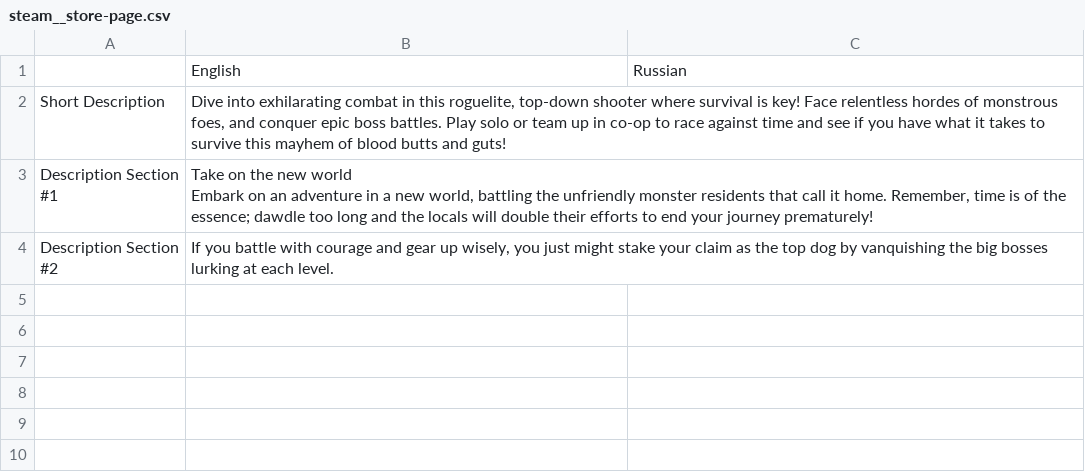
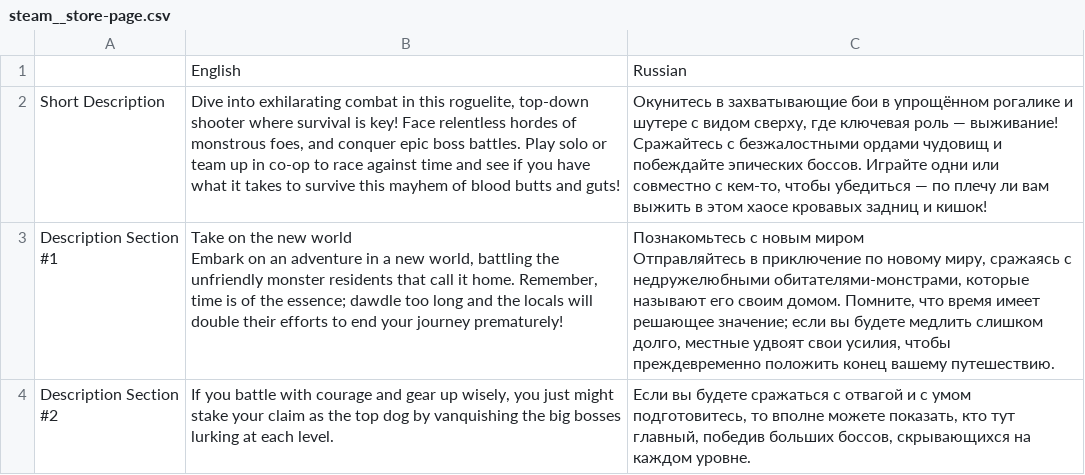
Before and after one commit to AlexEnnerfelt/carnage-localization, a CSV file: steam__store-page.csv, drawn as a sheet; ↵ is a line break in a cell; the diff names each change by its address in the sheet, - before the commit and + after, or states it on an @@ line.

```diff
--- a/steam__store-page.csv
+++ b/steam__store-page.csv
-C2: (empty)
+C2: Окунитесь в захватывающие бои в упрощённом рогалике и шутере с видом сверху, где ключевая роль — выживание! Сражайтесь с безжалостными ордами чудовищ и побеждайте эпических боссов. Играйте одни или совместно с кем-то, чтобы убедиться — по плечу ли вам выжить в этом хаосе кровавых задниц и кишок!
-C3: (empty)
+C3: Познакомьтесь с новым миром ↵ Отправляйтесь в приключение по новому миру, сражаясь с недружелюбными обитателями-монстрами, которые называют его своим домом. Помните, что время имеет решающее значение; если вы будете медлить слишком долго, местные удвоят свои усилия, чтобы преждевременно положить конец вашему путешествию.
-C4: (empty)
+C4: Если вы будете сражаться с отвагой и с умом подготовитесь, то вполне можете показать, кто тут главный, победив больших боссов, скрывающихся на каждом уровне.
```
Also changed, not shown: ig-hud__instructions.csv, ig-hud__items-crates.csv, 7 other files.
